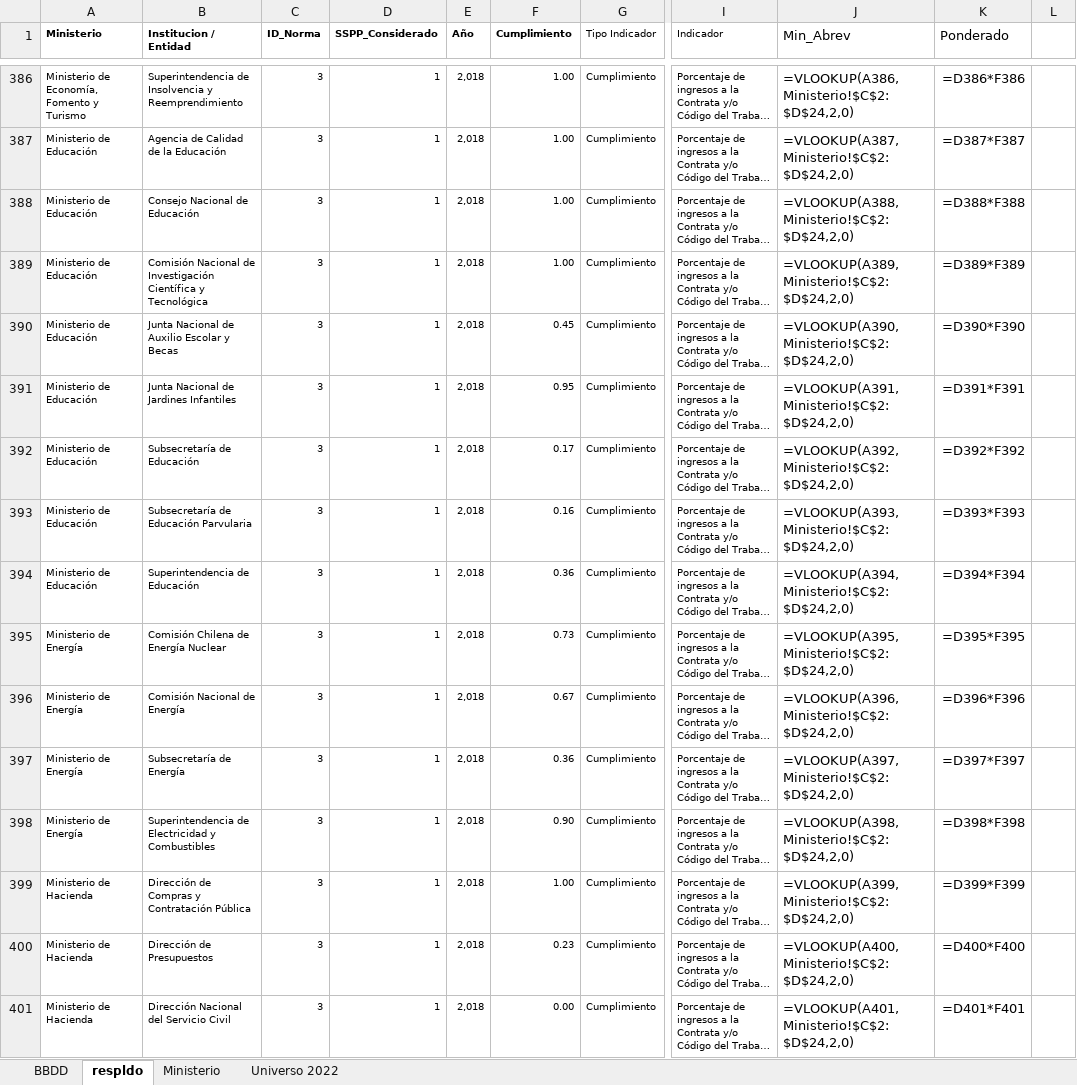
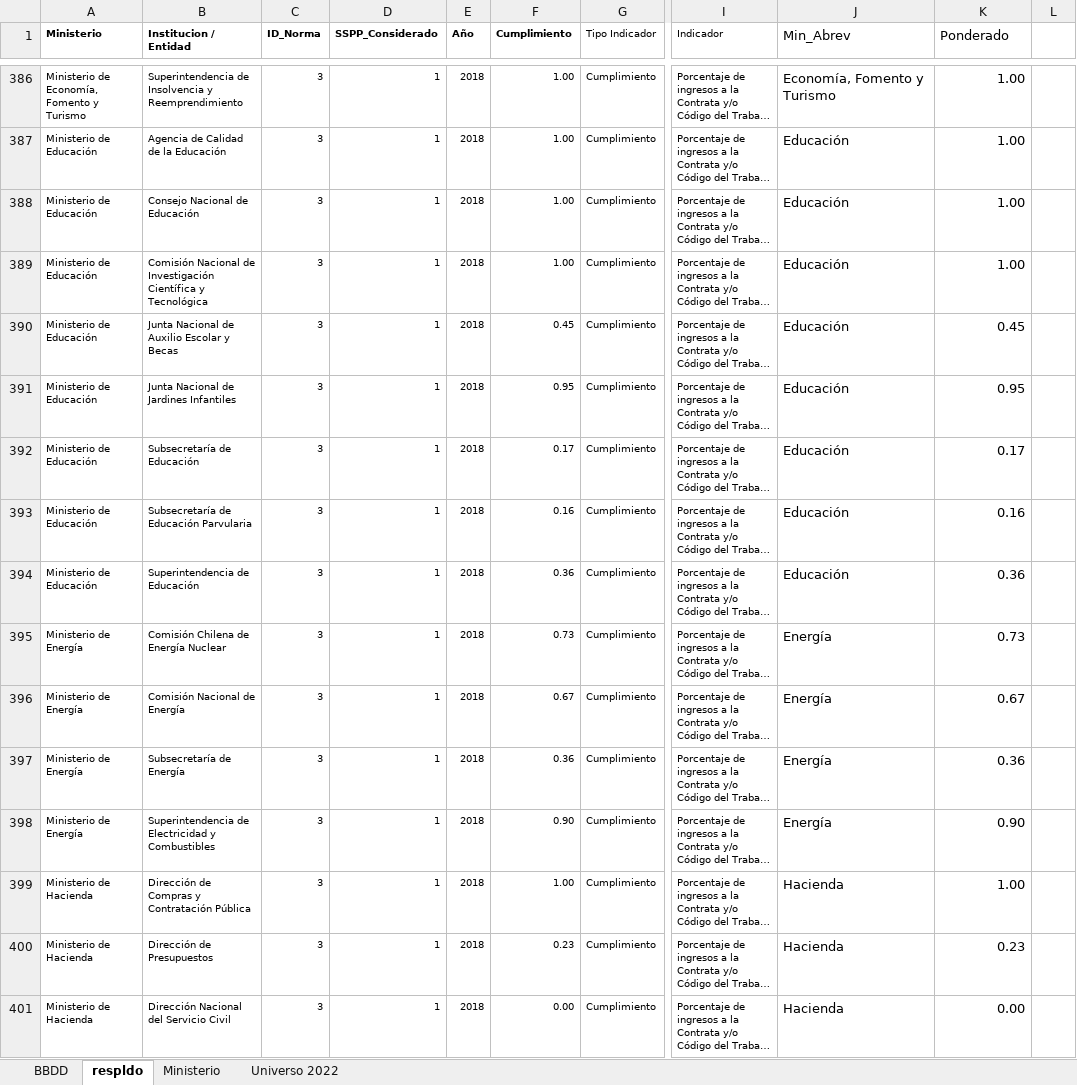
Before and after one commit to DatosServicioCivil/WebDatosAbiertosSC, an Excel workbook: GestionPersonas/Normas_GP.xlsx, sheet respldo, drawn as a sheet; only a part is shown, gaps mark what is left out; long unchanged cells end in …; values as stored, in another font and other column widths than the file's, no borders; formulas without a stored value are shown as written; the diff covers the shown part only; the diff names each change by its address in the sheet, - before the commit and + after, or states it on an @@ line.

```diff
--- a/GestionPersonas/Normas_GP.xlsx (sheet respldo)
+++ b/GestionPersonas/Normas_GP.xlsx (sheet respldo)
-E386:E401 (Año): 2,018
+E386:E401 (Año): 2018
-J386 (Min_Abrev): =VLOOKUP(A386,Ministerio!$C$2:$D$24,2,0)
+J386 (Min_Abrev): Economía, Fomento y Turismo
-K386 (Ponderado): =D386*F386
+K386 (Ponderado): 1.00
-J387 (Min_Abrev): =VLOOKUP(A387,Ministerio!$C$2:$D$24,2,0)
+J387 (Min_Abrev): Educación
-K387 (Ponderado): =D387*F387
+K387 (Ponderado): 1.00
-J388 (Min_Abrev): =VLOOKUP(A388,Ministerio!$C$2:$D$24,2,0)
+J388 (Min_Abrev): Educación
-K388 (Ponderado): =D388*F388
+K388 (Ponderado): 1.00
-J389 (Min_Abrev): =VLOOKUP(A389,Ministerio!$C$2:$D$24,2,0)
+J389 (Min_Abrev): Educación
-K389 (Ponderado): =D389*F389
+K389 (Ponderado): 1.00
-J390 (Min_Abrev): =VLOOKUP(A390,Ministerio!$C$2:$D$24,2,0)
+J390 (Min_Abrev): Educación
-K390 (Ponderado): =D390*F390
+K390 (Ponderado): 0.45
-J391 (Min_Abrev): =VLOOKUP(A391,Ministerio!$C$2:$D$24,2,0)
+J391 (Min_Abrev): Educación
-K391 (Ponderado): =D391*F391
+K391 (Ponderado): 0.95
-J392 (Min_Abrev): =VLOOKUP(A392,Ministerio!$C$2:$D$24,2,0)
+J392 (Min_Abrev): Educación
-K392 (Ponderado): =D392*F392
+K392 (Ponderado): 0.17
-J393 (Min_Abrev): =VLOOKUP(A393,Ministerio!$C$2:$D$24,2,0)
+J393 (Min_Abrev): Educación
-K393 (Ponderado): =D393*F393
+K393 (Ponderado): 0.16
-J394 (Min_Abrev): =VLOOKUP(A394,Ministerio!$C$2:$D$24,2,0)
+J394 (Min_Abrev): Educación
-K394 (Ponderado): =D394*F394
+K394 (Ponderado): 0.36
-J395 (Min_Abrev): =VLOOKUP(A395,Ministerio!$C$2:$D$24,2,0)
+J395 (Min_Abrev): Energía
-K395 (Ponderado): =D395*F395
+K395 (Ponderado): 0.73
-J396 (Min_Abrev): =VLOOKUP(A396,Ministerio!$C$2:$D$24,2,0)
+J396 (Min_Abrev): Energía
-K396 (Ponderado): =D396*F396
+K396 (Ponderado): 0.67
-J397 (Min_Abrev): =VLOOKUP(A397,Ministerio!$C$2:$D$24,2,0)
+J397 (Min_Abrev): Energía
-K397 (Ponderado): =D397*F397
+K397 (Ponderado): 0.36
-J398 (Min_Abrev): =VLOOKUP(A398,Ministerio!$C$2:$D$24,2,0)
+J398 (Min_Abrev): Energía
-K398 (Ponderado): =D398*F398
+K398 (Ponderado): 0.90
-J399 (Min_Abrev): =VLOOKUP(A399,Ministerio!$C$2:$D$24,2,0)
+J399 (Min_Abrev): Hacienda
-K399 (Ponderado): =D399*F399
+K399 (Ponderado): 1.00
-J400 (Min_Abrev): =VLOOKUP(A400,Ministerio!$C$2:$D$24,2,0)
+J400 (Min_Abrev): Hacienda
-K400 (Ponderado): =D400*F400
+K400 (Ponderado): 0.23
-J401 (Min_Abrev): =VLOOKUP(A401,Ministerio!$C$2:$D$24,2,0)
+J401 (Min_Abrev): Hacienda
-K401 (Ponderado): =D401*F401
+K401 (Ponderado): 0.00
```
Also changed, not shown: 1027 edited cells elsewhere in this sheet, sheet BBDD, sheet Universo 2022, hidden cells.
